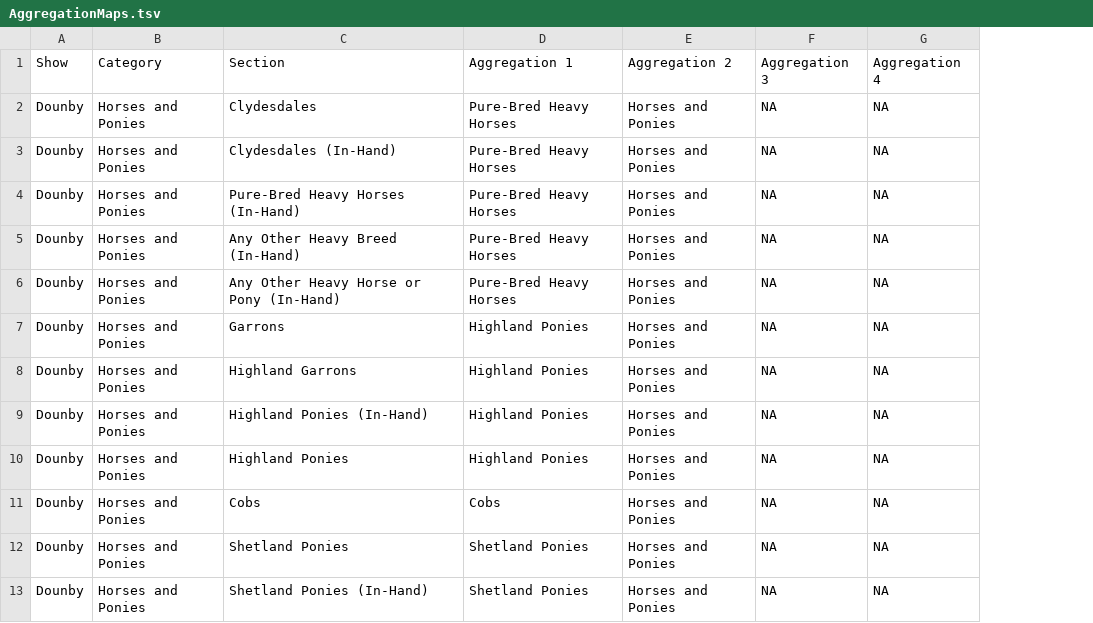
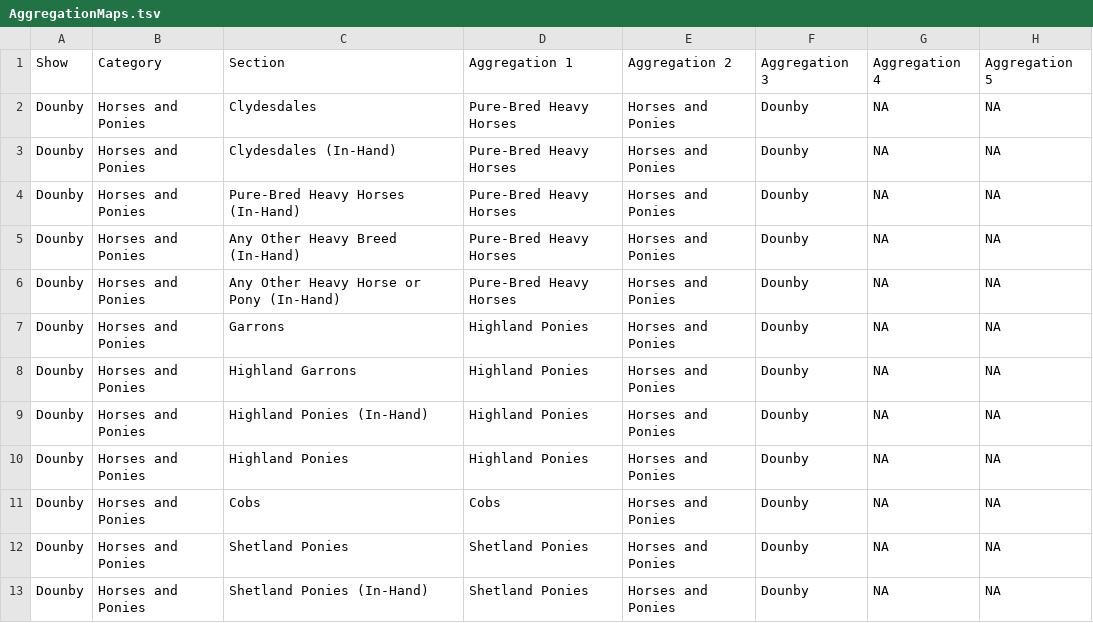
Before and after one commit to robertmscarth/orkney-show-results, a TSV file: Data/Entries/AggregationMaps.tsv, drawn as a sheet; only a part is shown; addresses are those after the commit; the diff names each change by its address in the sheet, - before the commit and + after, or states it on an @@ line.

Commit message:
Add R code for graphs of show entries
Add R scripts to process the data on number of show entries and create graphs of this.

```diff
--- a/Data/Entries/AggregationMaps.tsv
+++ b/Data/Entries/AggregationMaps.tsv
+column F, rows 1-13: Aggregation 3 | Dounby | Dounby | Dounby | Dounby | Dounby | Dounby | Dounby | Dounby | Dounby | Dounby | Dounby | Dounby
-G1: Aggregation 3
+G1: Aggregation 4
-H1: Aggregation 4
+H1: Aggregation 5
```
Also changed, not shown: 5 other files.
